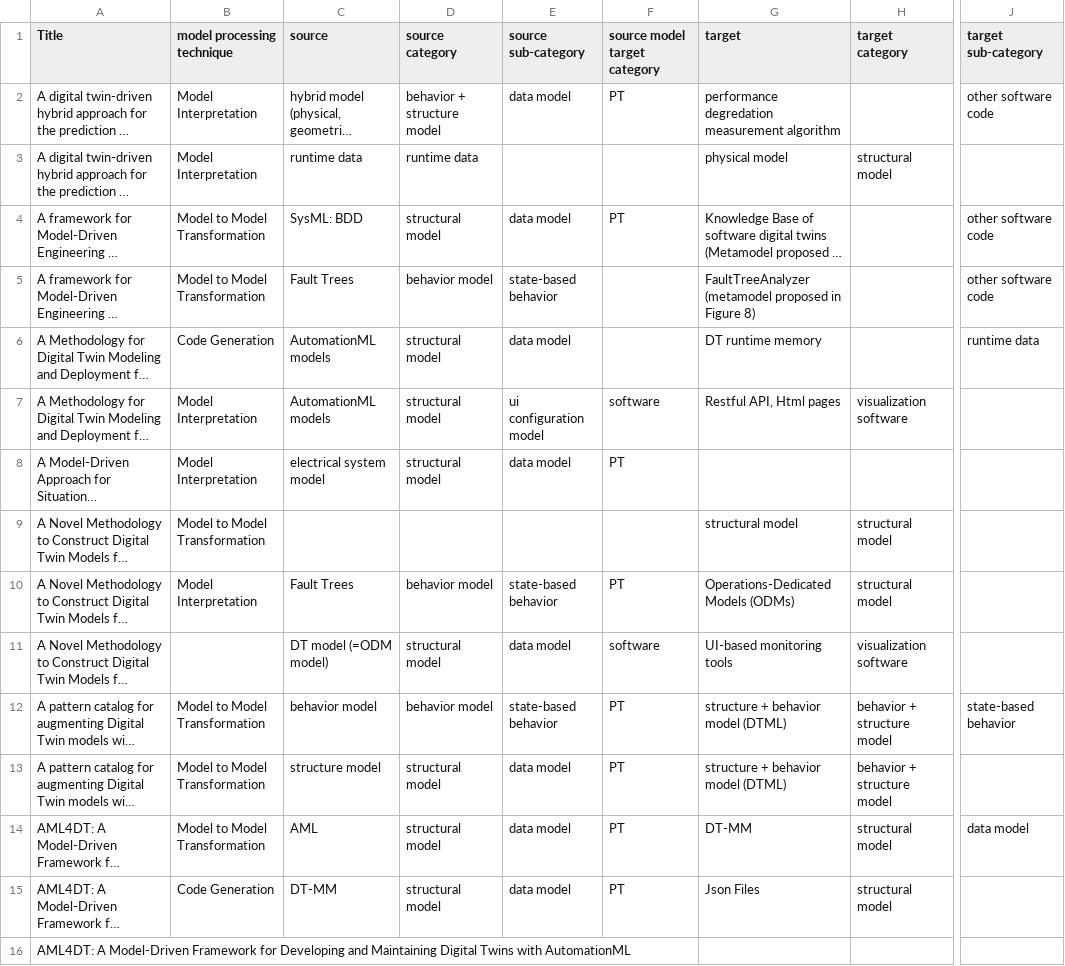
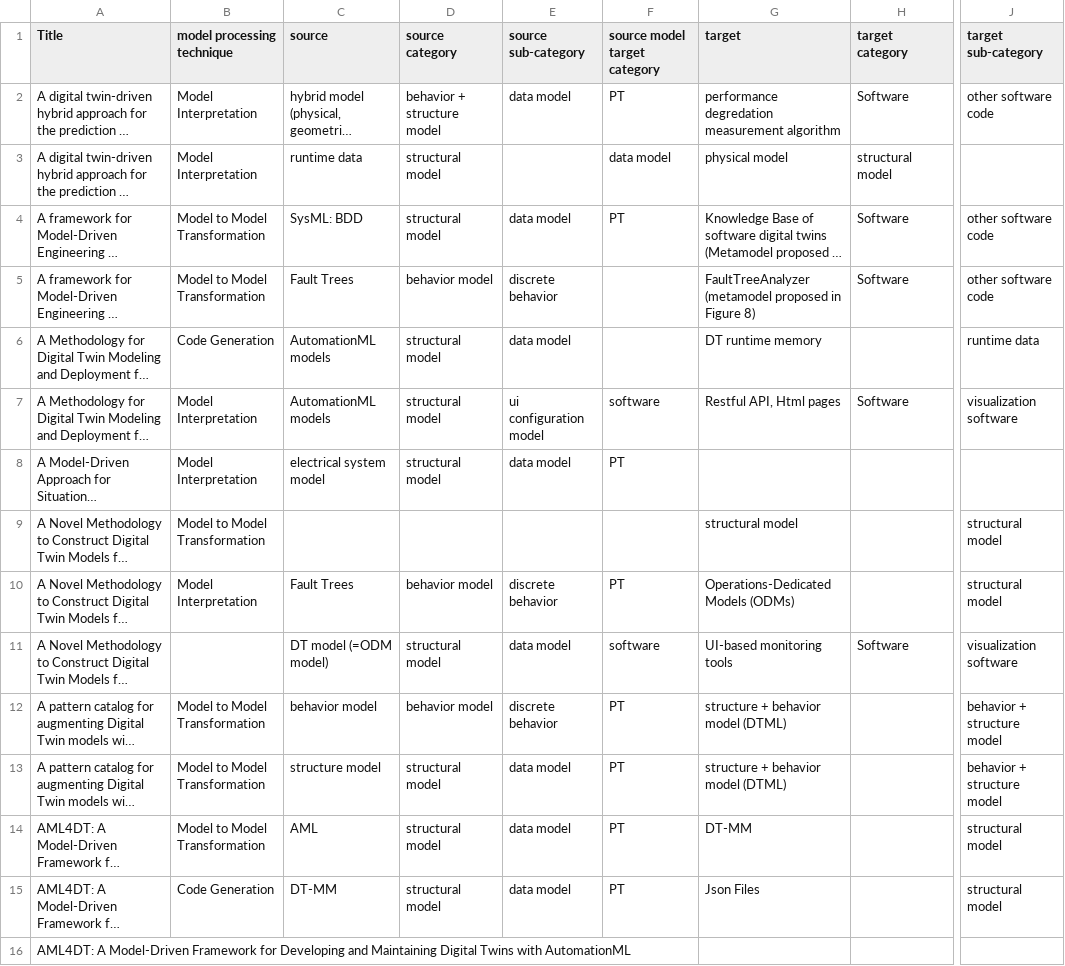
Before and after one commit to cdl-mint/mde4dts, a CSV file: data/04 extraction consolidation results_reduced.csv, drawn as a sheet; only a part is shown, gaps mark what is left out; long unchanged cells end in …; the diff covers the shown part only; the diff names each change by its address in the sheet, - before the commit and + after, or states it on an @@ line.

```diff
--- a/data/04 extraction consolidation results_reduced.csv
+++ b/data/04 extraction consolidation results_reduced.csv
-H2 (target category): (empty)
+H2 (target category): Software
-D3 (source category): runtime data
+D3 (source category): structural model
-F3 (source model target category): (empty)
+F3 (source model target category): data model
-H4:H5 (target category): (empty)
+H4:H5 (target category): Software
-E5 (source sub-category): state-based behavior
+E5 (source sub-category): discrete behavior
-H7 (target category): visualization software
+H7 (target category): Software
-J7 (target sub-category): (empty)
+J7 (target sub-category): visualization software
-H9:H10 (target category): structural model
+H9:H10 (target category): (empty)
-J9:J10 (target sub-category): (empty)
+J9:J10 (target sub-category): structural model
-E10 (source sub-category): state-based behavior
+E10 (source sub-category): discrete behavior
-H11 (target category): visualization software
+H11 (target category): Software
-J11 (target sub-category): (empty)
+J11 (target sub-category): visualization software
-E12 (source sub-category): state-based behavior
+E12 (source sub-category): discrete behavior
-H12:H13 (target category): behavior + structure model
+H12:H13 (target category): (empty)
-J12 (target sub-category): state-based behavior
+J12 (target sub-category): behavior + structure model
-J13 (target sub-category): (empty)
+J13 (target sub-category): behavior + structure model
-H14:H15 (target category): structural model
+H14:H15 (target category): (empty)
-J14 (target sub-category): data model
+J14 (target sub-category): structural model
-J15 (target sub-category): (empty)
+J15 (target sub-category): structural model
```
Also changed, not shown: 112 edited cells elsewhere in this file, data/categorization_modelinterpretation.csv, data/categorization_modeltomodel.csv, 7 other files.
